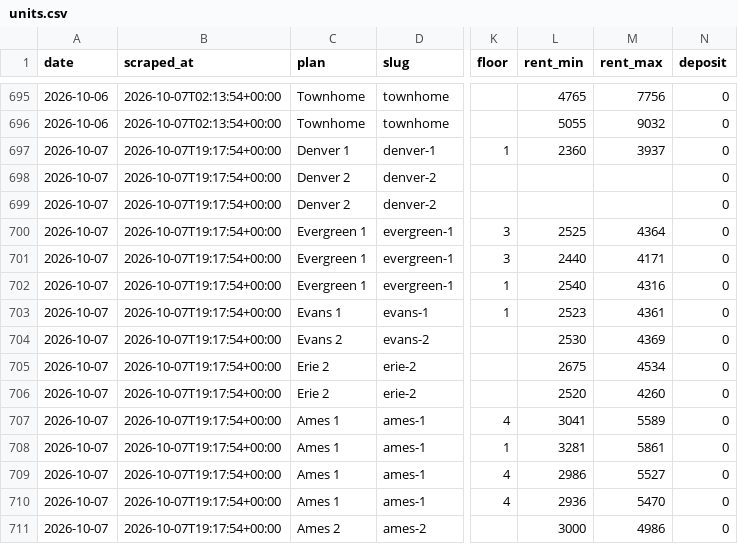
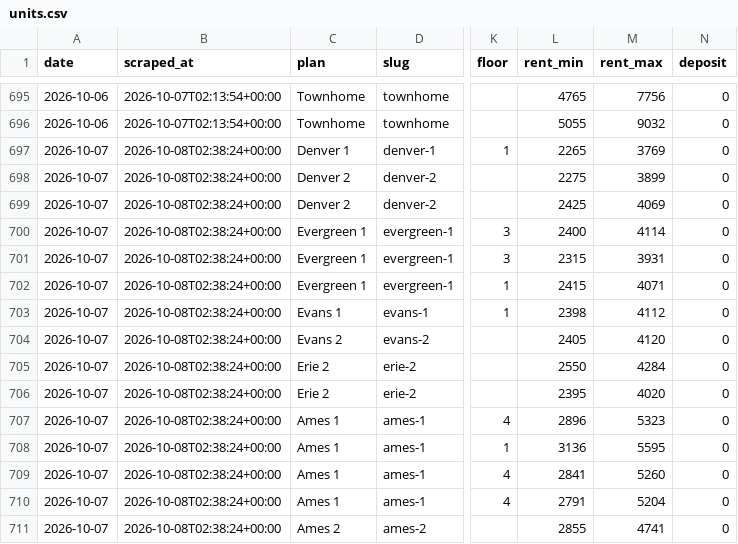
Before and after one commit to sharkweekshane/bell-rent-watch, a CSV file: data/units.csv, drawn as a sheet; only a part is shown, gaps mark what is left out; the diff covers the shown part only; the diff names each change by its address in the sheet, - before the commit and + after, or states it on an @@ line.

```diff
--- a/data/units.csv
+++ b/data/units.csv
-B697:B711 (scraped_at): 2026-10-07T19:17:54+00:00
+B697:B711 (scraped_at): 2026-10-08T02:38:24+00:00
-L697 (rent_min): 2360
+L697 (rent_min): 2265
-M697 (rent_max): 3937
+M697 (rent_max): 3769
-L698 (rent_min): (empty)
+L698 (rent_min): 2275
-M698 (rent_max): (empty)
+M698 (rent_max): 3899
-L699 (rent_min): (empty)
+L699 (rent_min): 2425
-M699 (rent_max): (empty)
+M699 (rent_max): 4069
-L700 (rent_min): 2525
+L700 (rent_min): 2400
-M700 (rent_max): 4364
+M700 (rent_max): 4114
-L701 (rent_min): 2440
+L701 (rent_min): 2315
-M701 (rent_max): 4171
+M701 (rent_max): 3931
-L702 (rent_min): 2540
+L702 (rent_min): 2415
-M702 (rent_max): 4316
+M702 (rent_max): 4071
-L703 (rent_min): 2523
+L703 (rent_min): 2398
-M703 (rent_max): 4361
+M703 (rent_max): 4112
-L704 (rent_min): 2530
+L704 (rent_min): 2405
-M704 (rent_max): 4369
+M704 (rent_max): 4120
-L705 (rent_min): 2675
+L705 (rent_min): 2550
-M705 (rent_max): 4534
+M705 (rent_max): 4284
-L706 (rent_min): 2520
+L706 (rent_min): 2395
-M706 (rent_max): 4260
+M706 (rent_max): 4020
-L707 (rent_min): 3041
+L707 (rent_min): 2896
-M707 (rent_max): 5589
+M707 (rent_max): 5323
-L708 (rent_min): 3281
+L708 (rent_min): 3136
-M708 (rent_max): 5861
+M708 (rent_max): 5595
-L709 (rent_min): 2986
+L709 (rent_min): 2841
-M709 (rent_max): 5527
+M709 (rent_max): 5260
-L710 (rent_min): 2936
+L710 (rent_min): 2791
-M710 (rent_max): 5470
+M710 (rent_max): 5204
-L711 (rent_min): 3000
+L711 (rent_min): 2855
-M711 (rent_max): 4986
+M711 (rent_max): 4741
```
Also changed, not shown: 49 edited cells elsewhere in this file, data/prices.csv, 1 other file.
